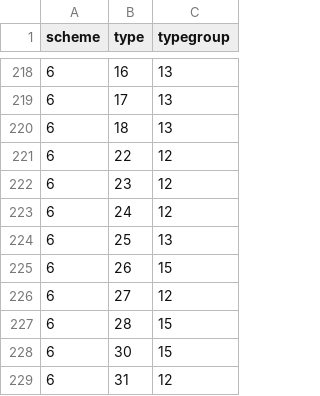
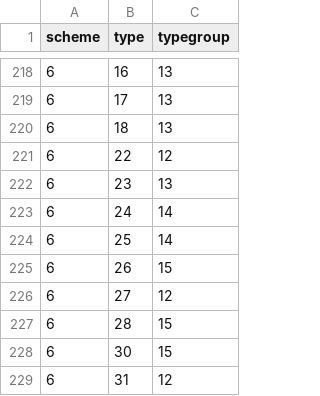
Before and after one commit to inbo/n2khab, a TSV file: inst/textdata/scheme_types.tsv, drawn as a sheet; only a part is shown, gaps mark what is left out.

Commit message:
scheme_types: update group membership of 3 types

```diff
--- a/inst/textdata/scheme_types.tsv
+++ b/inst/textdata/scheme_types.tsv
@@ -221,5 +221,5 @@ scheme	type	typegroup
 6	22	12
-6	23	12
-6	24	12
-6	25	13
+6	23	13
+6	24	14
+6	25	14
 6	26	15
```
Also changed, not shown: 1 other file.
